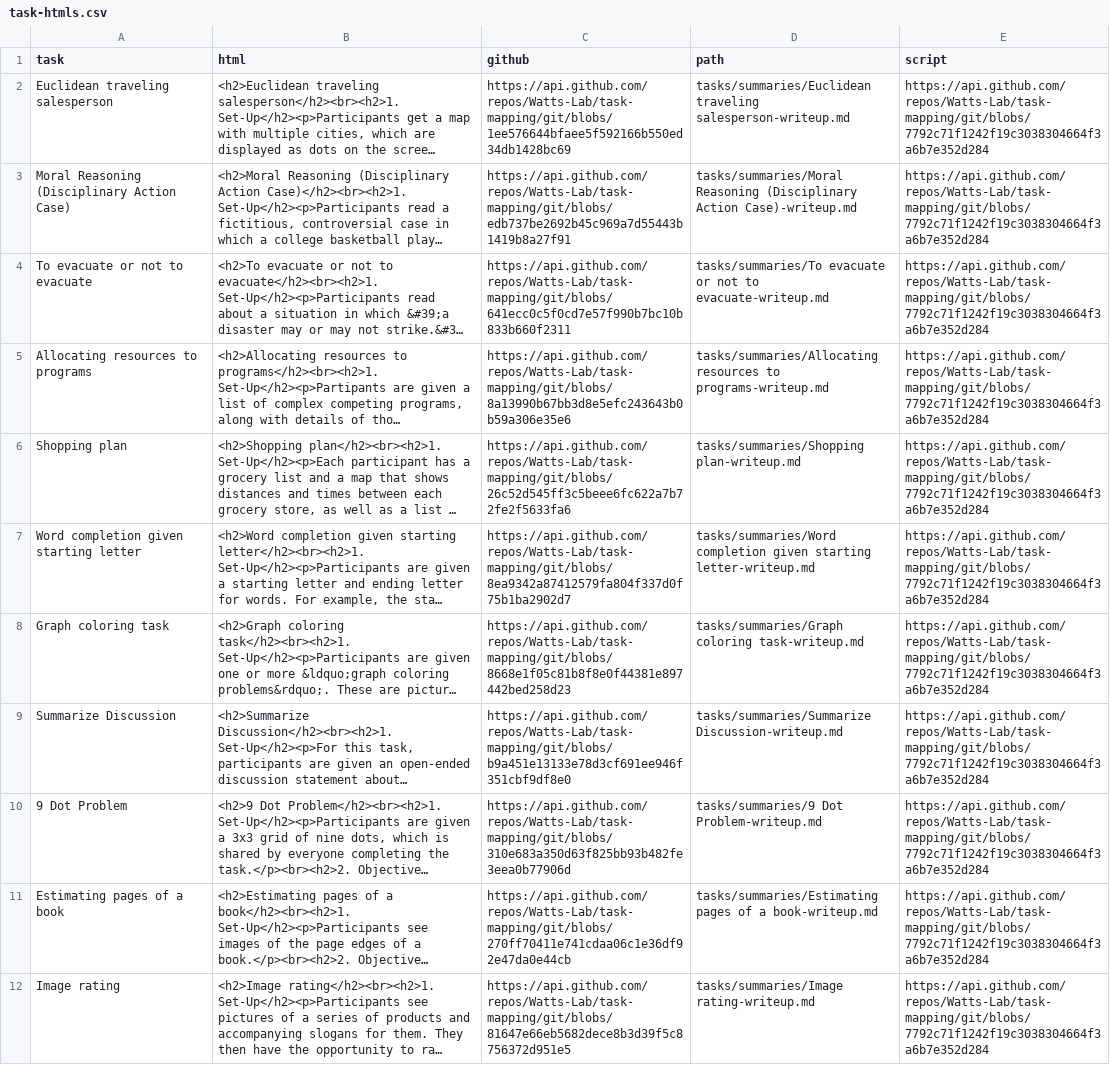
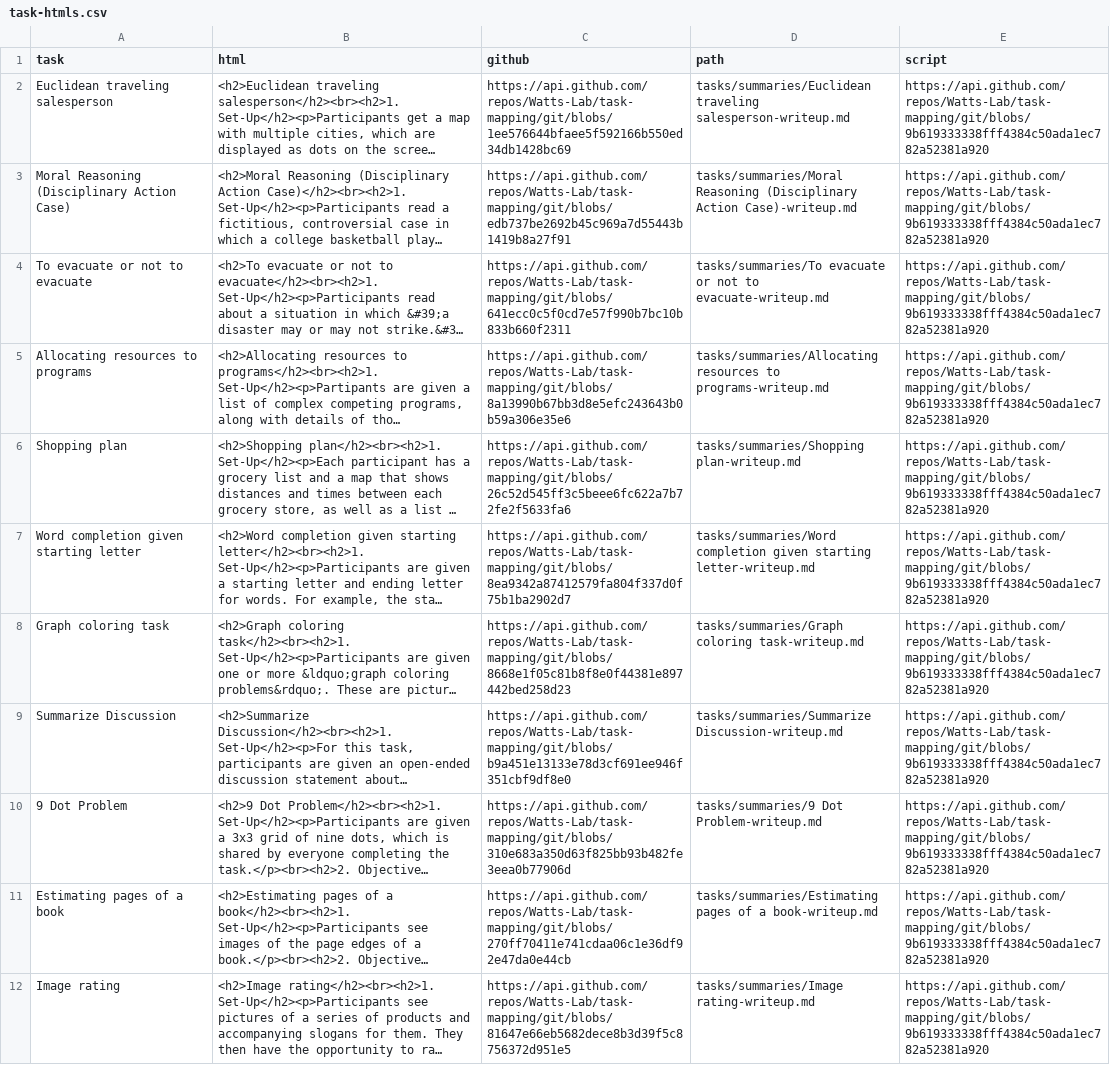
Before and after one commit to Watts-Lab/task-mapping, a CSV file: task writing survey pipeline/html/task-htmls.csv, drawn as a sheet; only a part is shown; long unchanged cells end in …; the diff covers the shown part only; the diff names each change by its address in the sheet, - before the commit and + after, or states it on an @@ line.

Commit message:
add two new tasks to html

```diff
--- a/task writing survey pipeline/html/task-htmls.csv
+++ b/task writing survey pipeline/html/task-htmls.csv
-E2:E12 (script): https://api.github.com/repos/Watts-Lab/task-mapping/git/blobs/7792c71f1242f19c3038304664f3a6b7e352d284
+E2:E12 (script): https://api.github.com/repos/Watts-Lab/task-mapping/git/blobs/9b619333338fff4384c50ada1ec782a52381a920
```
Also changed, not shown: 2 added rows and 9 edited cells elsewhere in this file, task writing survey pipeline/edited_tasks.csv, 12 other files.
